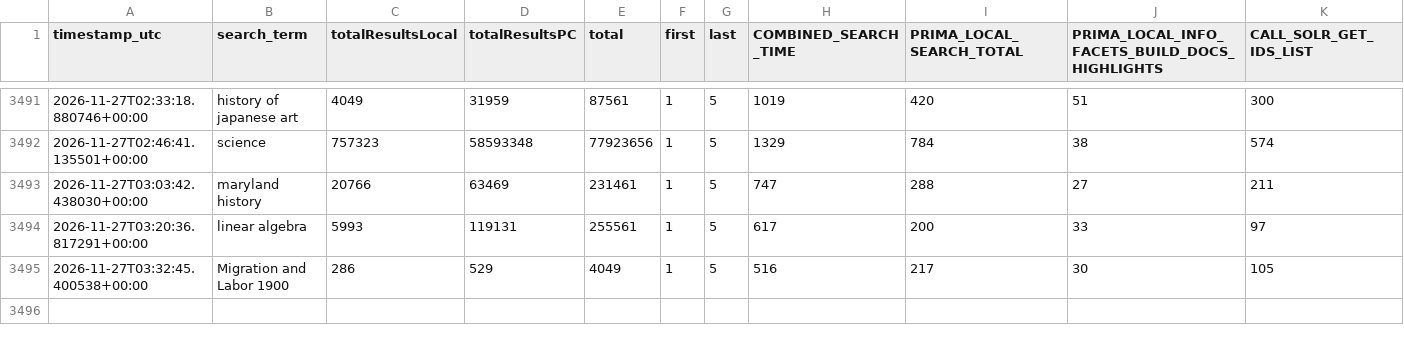
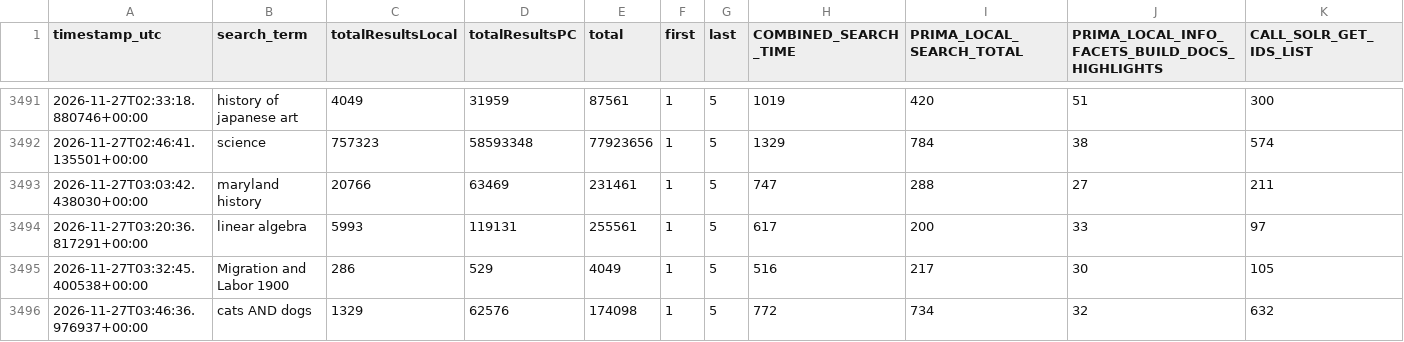
Before and after one commit to bradley-benjamin26/primo-performance-tracker, a CSV file: data/performance_log.csv, drawn as a sheet; only a part is shown, gaps mark what is left out; rows hold the shown columns only; the diff names each change by its address in the sheet, - before the commit and + after, or states it on an @@ line.

```diff
--- a/data/performance_log.csv
+++ b/data/performance_log.csv
+row 3496: 2026-11-27T03:46:36.976937+00:00 | cats AND dogs | 1329 | 62576 | 174098 | 1 | 5 | 772 | 734 | 32 | 632
```
Also changed, not shown: 1 other file.
